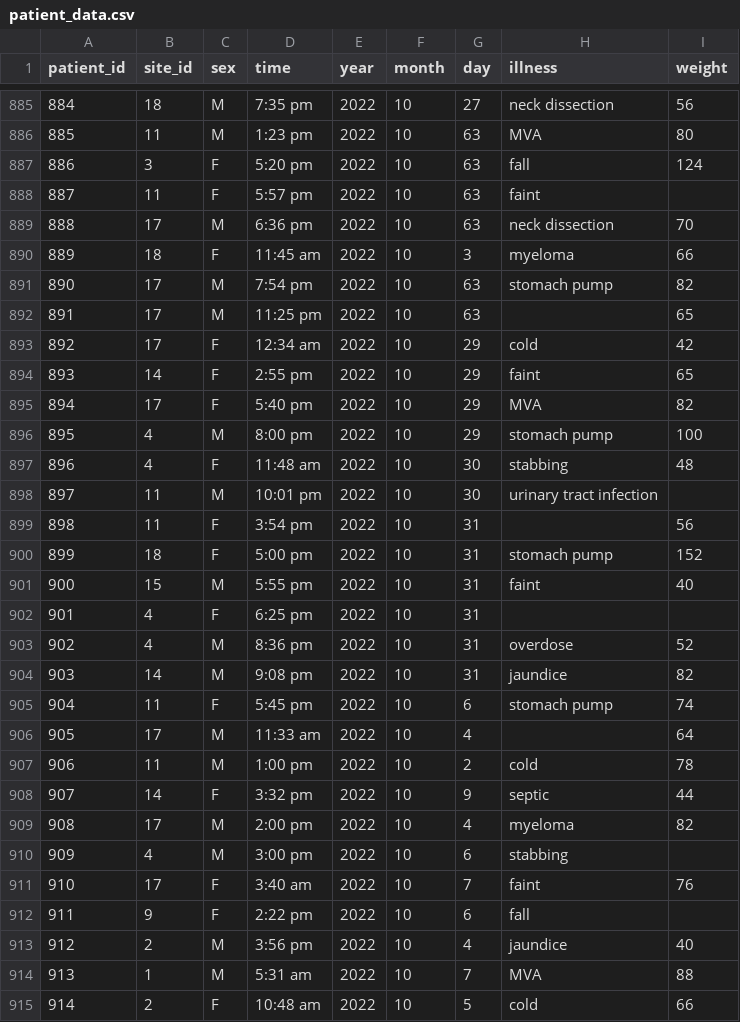
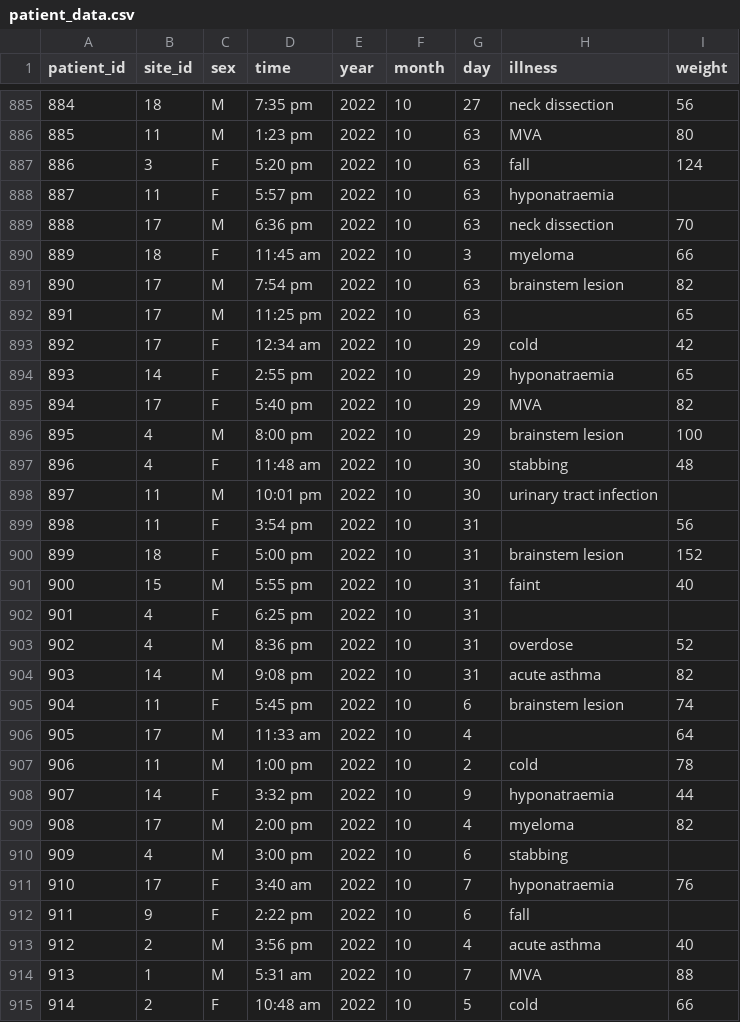
Before and after one commit to theheking/intro-to-python, a CSV file: docs/patient_data.csv, drawn as a sheet; only a part is shown, gaps mark what is left out; the diff covers the shown part only.

```diff
--- a/docs/patient_data.csv
+++ b/docs/patient_data.csv
@@ -887,11 +887,11 @@
 886,3,F,5:20 pm,2022,10,63,fall,124
-887,11,F,5:57 pm,2022,10,63,faint,
+887,11,F,5:57 pm,2022,10,63,hyponatraemia,
 888,17,M,6:36 pm,2022,10,63,neck dissection,70
 889,18,F,11:45 am,2022,10,3,myeloma,66
-890,17,M,7:54 pm,2022,10,63,stomach pump,82
+890,17,M,7:54 pm,2022,10,63,brainstem lesion,82
 891,17,M,11:25 pm,2022,10,63,,65
 892,17,F,12:34 am,2022,10,29,cold,42
-893,14,F,2:55 pm,2022,10,29,faint,65
+893,14,F,2:55 pm,2022,10,29,hyponatraemia,65
 894,17,F,5:40 pm,2022,10,29,MVA,82
-895,4,M,8:00 pm,2022,10,29,stomach pump,100
+895,4,M,8:00 pm,2022,10,29,brainstem lesion,100
 896,4,F,11:48 am,2022,10,30,stabbing,48
@@ -899,3 +899,3 @@
 898,11,F,3:54 pm,2022,10,31,,56
-899,18,F,5:00 pm,2022,10,31,stomach pump,152
+899,18,F,5:00 pm,2022,10,31,brainstem lesion,152
 900,15,M,5:55 pm,2022,10,31,faint,40
@@ -903,12 +903,12 @@
 902,4,M,8:36 pm,2022,10,31,overdose,52
-903,14,M,9:08 pm,2022,10,31,jaundice,82
-904,11,F,5:45 pm,2022,10,6,stomach pump,74
+903,14,M,9:08 pm,2022,10,31,acute asthma,82
+904,11,F,5:45 pm,2022,10,6,brainstem lesion,74
 905,17,M,11:33 am,2022,10,4,,64
 906,11,M,1:00 pm,2022,10,2,cold,78
-907,14,F,3:32 pm,2022,10,9,septic,44
+907,14,F,3:32 pm,2022,10,9,hyponatraemia,44
 908,17,M,2:00 pm,2022,10,4,myeloma,82
 909,4,M,3:00 pm,2022,10,6,stabbing,
-910,17,F,3:40 am,2022,10,7,faint,76
+910,17,F,3:40 am,2022,10,7,hyponatraemia,76
 911,9,F,2:22 pm,2022,10,6,fall,
-912,2,M,3:56 pm,2022,10,4,jaundice,40
+912,2,M,3:56 pm,2022,10,4,acute asthma,40
 913,1,M,5:31 am,2022,10,7,MVA,88
```
Also changed, not shown: 178 edited cells elsewhere in this file.
